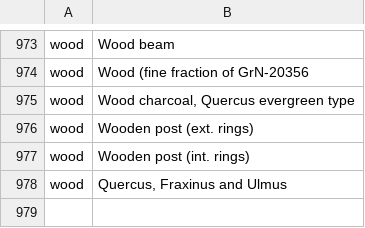
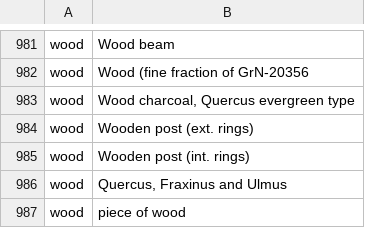
Before and after one commit to ropensci/c14bazAAR, a CSV file: data-raw/material_thesaurus.csv, drawn as a sheet; only a part is shown, gaps mark what is left out; the diff covers the shown part only; the diff names each change by its address in the sheet, - before the commit and + after, or states it on an @@ line.

```diff
--- a/data-raw/material_thesaurus.csv
+++ b/data-raw/material_thesaurus.csv
+row 987: wood | piece of wood
```
Also changed, not shown: 8 added rows elsewhere in this file, 2 other files.
